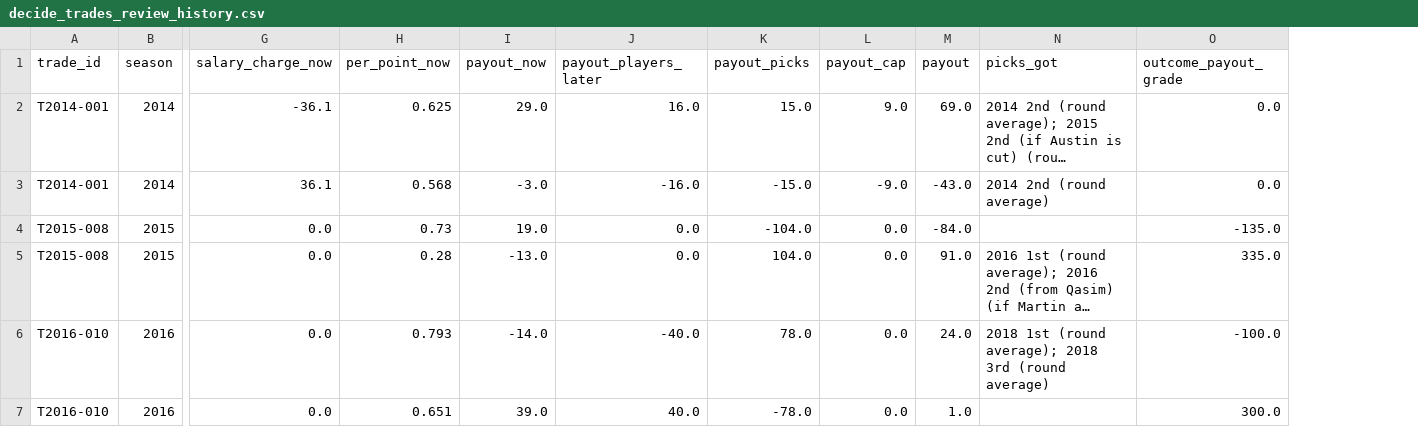
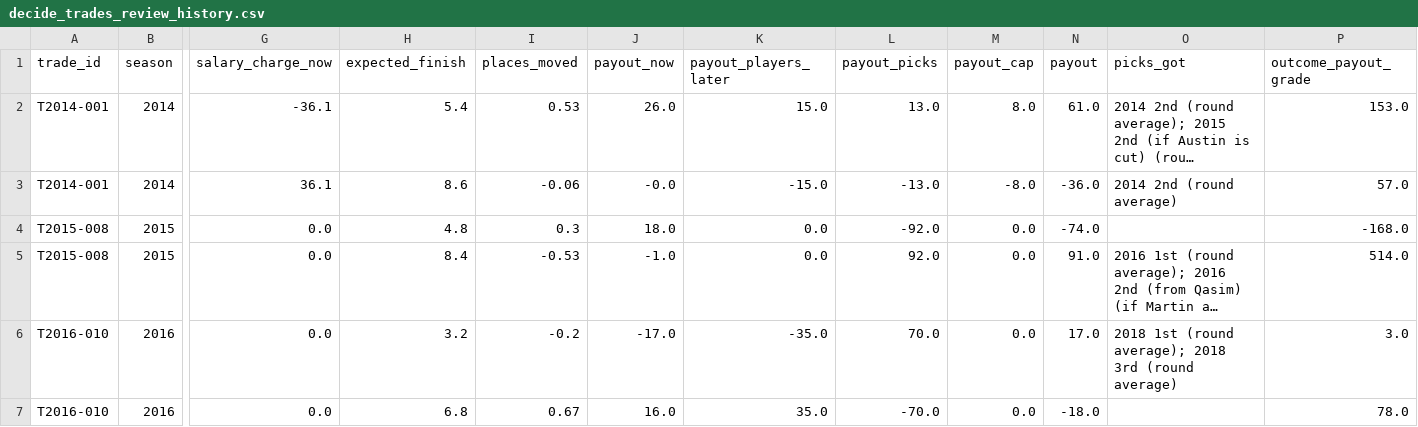
Before and after one commit to jdant19/dynasty-front-office, a CSV file: data/processed/decide_trades_review_history.csv, drawn as a sheet; only a part is shown, gaps mark what is left out; long unchanged cells end in …; removed rows and columns are numbered as before the commit, all else as after; the diff covers the shown part only; the diff names each change by its address in the sheet, - before the commit and + after, or states it on an @@ line.

```diff
--- a/data/processed/decide_trades_review_history.csv
+++ b/data/processed/decide_trades_review_history.csv
-column H (per_point_now), rows 2-7: 0.625 | 0.568 | 0.73 | 0.28 | 0.793 | 0.651
+column H (expected_finish), rows 2-7: 5.4 | 8.6 | 4.8 | 8.4 | 3.2 | 6.8
+column I (places_moved), rows 2-7: 0.53 | -0.06 | 0.3 | -0.53 | -0.2 | 0.67
-J2 (payout_now): 29.0
+J2 (payout_now): 26.0
-K2 (payout_players_later): 16.0
+K2 (payout_players_later): 15.0
-L2 (payout_picks): 15.0
+L2 (payout_picks): 13.0
-M2 (payout_cap): 9.0
+M2 (payout_cap): 8.0
-N2 (payout): 69.0
+N2 (payout): 61.0
-P2 (outcome_payout_grade): 0.0
+P2 (outcome_payout_grade): 153.0
-J3 (payout_now): -3.0
+J3 (payout_now): -0.0
-K3 (payout_players_later): -16.0
+K3 (payout_players_later): -15.0
-L3 (payout_picks): -15.0
+L3 (payout_picks): -13.0
-M3 (payout_cap): -9.0
+M3 (payout_cap): -8.0
-N3 (payout): -43.0
+N3 (payout): -36.0
-P3 (outcome_payout_grade): 0.0
+P3 (outcome_payout_grade): 57.0
-J4 (payout_now): 19.0
+J4 (payout_now): 18.0
-L4 (payout_picks): -104.0
+L4 (payout_picks): -92.0
-N4 (payout): -84.0
+N4 (payout): -74.0
-P4 (outcome_payout_grade): -135.0
+P4 (outcome_payout_grade): -168.0
-J5 (payout_now): -13.0
+J5 (payout_now): -1.0
-L5 (payout_picks): 104.0
+L5 (payout_picks): 92.0
-P5 (outcome_payout_grade): 335.0
+P5 (outcome_payout_grade): 514.0
-J6 (payout_now): -14.0
+J6 (payout_now): -17.0
-K6 (payout_players_later): -40.0
+K6 (payout_players_later): -35.0
-L6 (payout_picks): 78.0
+L6 (payout_picks): 70.0
-N6 (payout): 24.0
+N6 (payout): 17.0
-P6 (outcome_payout_grade): -100.0
+P6 (outcome_payout_grade): 3.0
-J7 (payout_now): 39.0
+J7 (payout_now): 16.0
-K7 (payout_players_later): 40.0
+K7 (payout_players_later): 35.0
-L7 (payout_picks): -78.0
+L7 (payout_picks): -70.0
-N7 (payout): 1.0
+N7 (payout): -18.0
-P7 (outcome_payout_grade): 300.0
+P7 (outcome_payout_grade): 78.0
```
Also changed, not shown: 65 edited cells elsewhere in this file, data/processed/decide_trades_review_2026.csv, data/processed/grades_decisions.csv, 15 other files.
